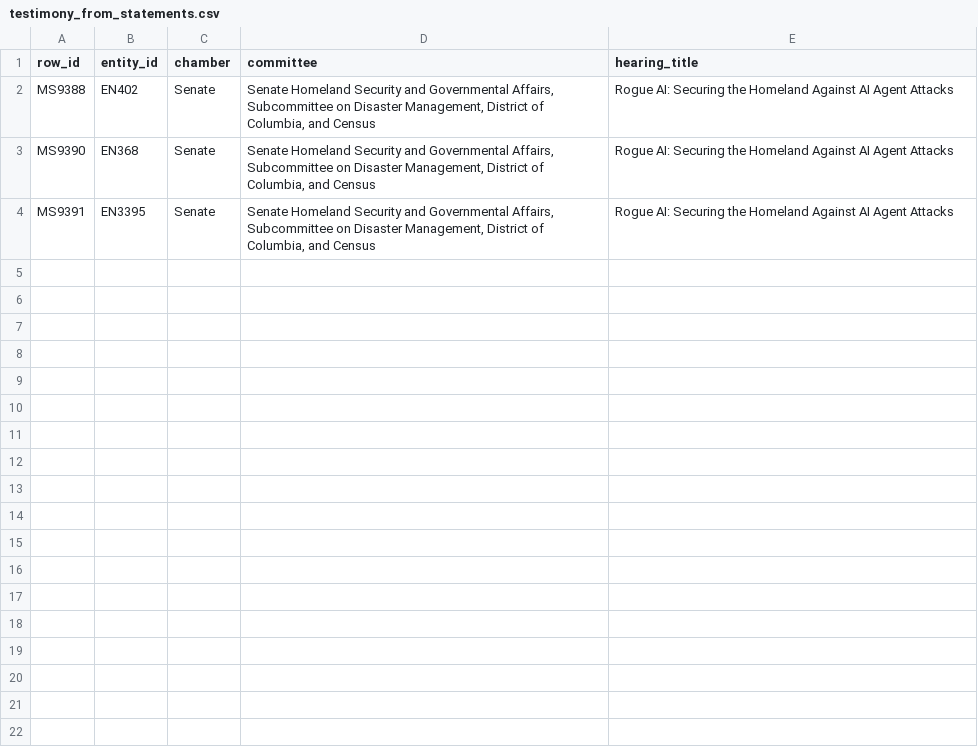
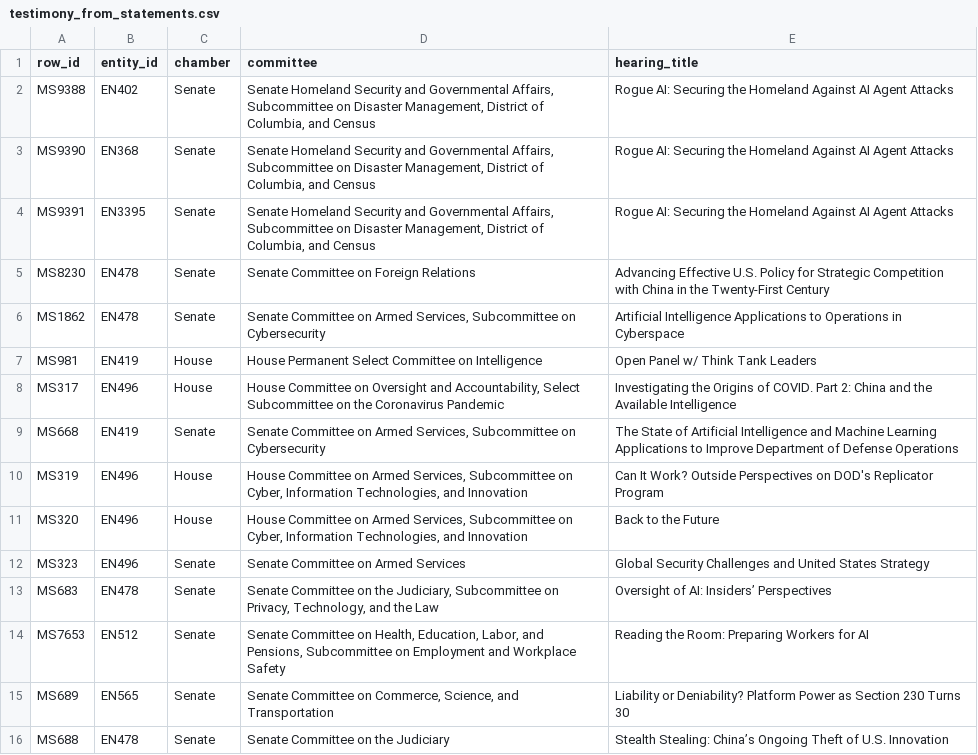
Before and after one commit to kevinnbass/anthropic-network-money-congress, a CSV file: research/testimony_from_statements.csv, drawn as a sheet; the diff names each change by its address in the sheet, - before the commit and + after, or states it on an @@ line.

```diff
--- a/research/testimony_from_statements.csv
+++ b/research/testimony_from_statements.csv
+row 5: MS8230 | EN478 | Senate | Senate Committee on Foreign Relations | Advancing Effective U.S. Policy for Strategic Competition with China in the Twenty-First Century
+row 6: MS1862 | EN478 | Senate | Senate Committee on Armed Services, Subcommittee on Cybersecurity | Artificial Intelligence Applications to Operations in Cyberspace
+row 7: MS981 | EN419 | House | House Permanent Select Committee on Intelligence | Open Panel w/ Think Tank Leaders
+row 8: MS317 | EN496 | House | House Committee on Oversight and Accountability, Select Subcommittee on the Coronavirus Pandemic | Investigating the Origins of COVID. Part 2: China and the Available Intelligence
+row 9: MS668 | EN419 | Senate | Senate Committee on Armed Services, Subcommittee on Cybersecurity | The State of Artificial Intelligence and Machine Learning Applications to Improve Department of Defense Operations
+row 10: MS319 | EN496 | House | House Committee on Armed Services, Subcommittee on Cyber, Information Technologies, and Innovation | Can It Work? Outside Perspectives on DOD's Replicator Program
+row 11: MS320 | EN496 | House | House Committee on Armed Services, Subcommittee on Cyber, Information Technologies, and Innovation | Back to the Future
+row 12: MS323 | EN496 | Senate | Senate Committee on Armed Services | Global Security Challenges and United States Strategy
+row 13: MS683 | EN478 | Senate | Senate Committee on the Judiciary, Subcommittee on Privacy, Technology, and the Law | Oversight of AI: Insiders’ Perspectives
+row 14: MS7653 | EN512 | Senate | Senate Committee on Health, Education, Labor, and Pensions, Subcommittee on Employment and Workplace Safety | Reading the Room: Preparing Workers for AI
+row 15: MS689 | EN565 | Senate | Senate Committee on Commerce, Science, and Transportation | Liability or Deniability? Platform Power as Section 230 Turns 30
+row 16: MS688 | EN478 | Senate | Senate Committee on the Judiciary | Stealth Stealing: China’s Ongoing Theft of U.S. Innovation
```
Also changed, not shown: 27 other files.
